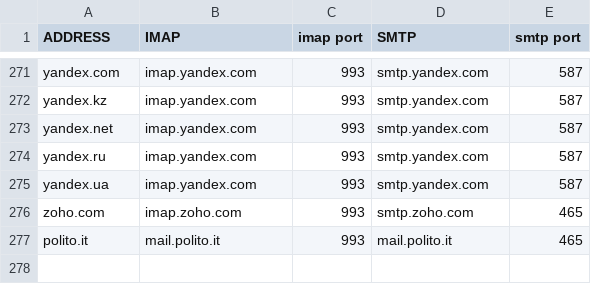
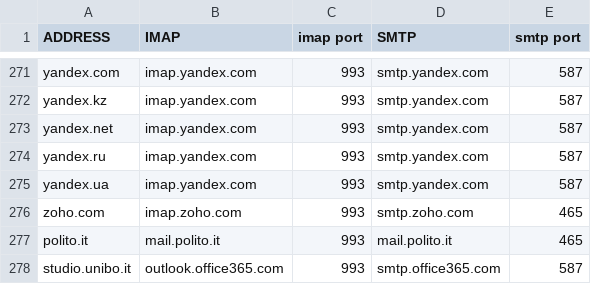
Before and after one commit to LukeSmithxyz/mutt-wizard, a CSV file: share/domains.csv, drawn as a sheet; only a part is shown, gaps mark what is left out; the diff names each change by its address in the sheet, - before the commit and + after, or states it on an @@ line.

Commit message:
Update domains.csv (#316)

```diff
--- a/share/domains.csv
+++ b/share/domains.csv
+row 278: studio.unibo.it | outlook.office365.com | 993 | smtp.office365.com | 587
```
